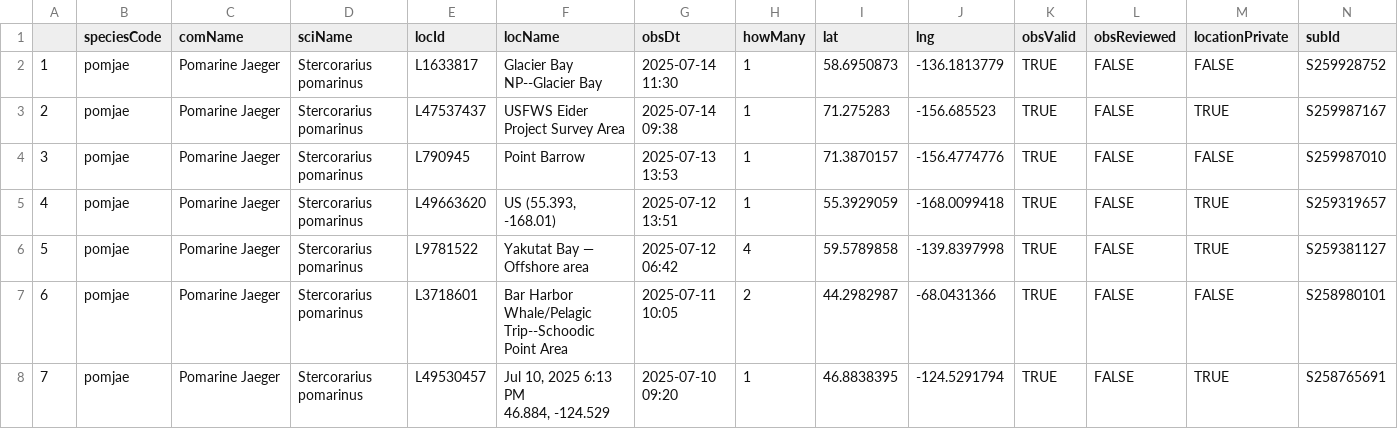
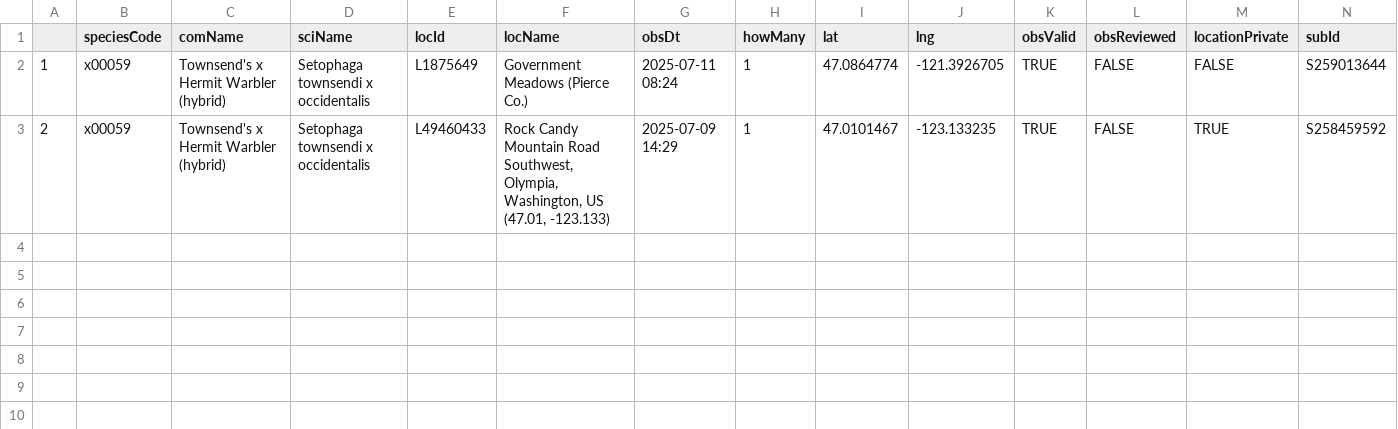
Before and after one commit to jsm425/BirdNerd, a CSV file: BirdSightingLists/level5Sightings.csv, drawn as a sheet.

```diff
--- a/BirdSightingLists/level5Sightings.csv
+++ b/BirdSightingLists/level5Sightings.csv
@@ -1,9 +1,3 @@
 "","speciesCode","comName","sciName","locId","locName","obsDt","howMany","lat","lng","obsValid","obsReviewed","locationPrivate","subId"
-"1","pomjae","Pomarine Jaeger","Stercorarius pomarinus","L1633817","Glacier Bay NP--Glacier Bay","2025-07-14 11:30",1,58.6950873,-136.1813779,TRUE,FALSE,FALSE,"S259928752"
-"2","pomjae","Pomarine Jaeger","Stercorarius pomarinus","L47537437","USFWS Eider Project Survey Area","2025-07-14 09:38",1,71.275283,-156.685523,TRUE,FALSE,TRUE,"S259987167"
-"3","pomjae","Pomarine Jaeger","Stercorarius pomarinus","L790945","Point Barrow","2025-07-13 13:53",1,71.3870157,-156.4774776,TRUE,FALSE,FALSE,"S259987010"
-"4","pomjae","Pomarine Jaeger","Stercorarius pomarinus","L49663620","US (55.393, -168.01)","2025-07-12 13:51",1,55.3929059,-168.0099418,TRUE,FALSE,TRUE,"S259319657"
-"5","pomjae","Pomarine Jaeger","Stercorarius pomarinus","L9781522","Yakutat Bay — Offshore area","2025-07-12 06:42",4,59.5789858,-139.8397998,TRUE,FALSE,TRUE,"S259381127"
-"6","pomjae","Pomarine Jaeger","Stercorarius pomarinus","L3718601","Bar Harbor Whale/Pelagic Trip--Schoodic Point Area","2025-07-11 10:05",2,44.2982987,-68.0431366,TRUE,FALSE,FALSE,"S258980101"
-"7","pomjae","Pomarine Jaeger","Stercorarius pomarinus","L49530457","Jul 10, 2025 6:13 PM
-46.884, -124.529","2025-07-10 09:20",1,46.8838395,-124.5291794,TRUE,FALSE,TRUE,"S258765691"
+"1","x00059","Townsend's x Hermit Warbler (hybrid)","Setophaga townsendi x occidentalis","L1875649","Government Meadows (Pierce Co.)","2025-07-11 08:24",1,47.0864774,-121.3926705,TRUE,FALSE,FALSE,"S259013644"
+"2","x00059","Townsend's x Hermit Warbler (hybrid)","Setophaga townsendi x occidentalis","L49460433","Rock Candy Mountain Road Southwest, Olympia, Washington, US (47.01, -123.133)","2025-07-09 14:29",1,47.0101467,-123.133235,TRUE,FALSE,TRUE,"S258459592"
```
Also changed, not shown: BirdSightingLists/level3Sightings.csv, BirdSightingLists/level4Sightings.csv, 2 other files.
